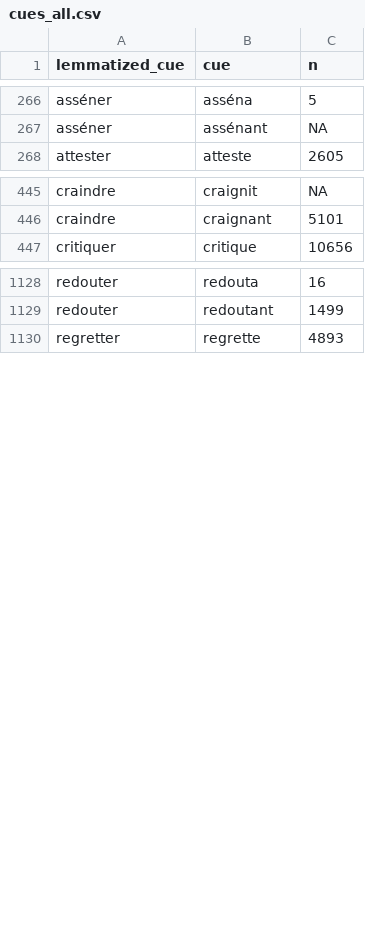
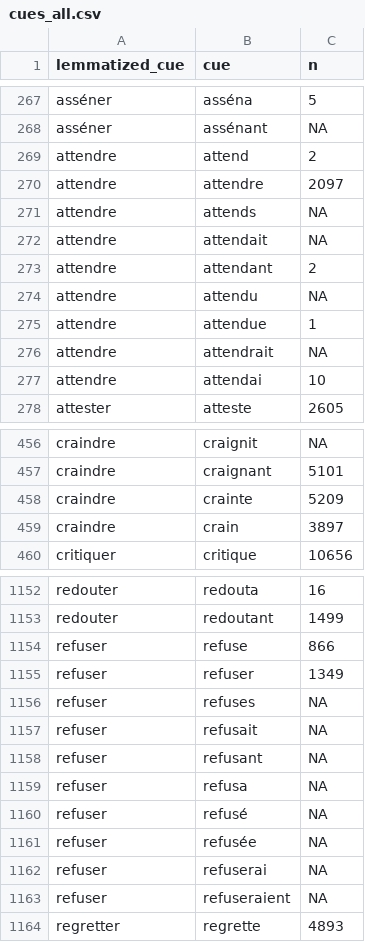
Before and after one commit to gillesbastin/old_fashion_nlp, a CSV file: cues_all.csv, drawn as a sheet; only a part is shown, gaps mark what is left out; the diff covers the shown part only; the diff names each change by its address in the sheet, - before the commit and + after, or states it on an @@ line.

Commit message:
Add files via upload

```diff
--- a/cues_all.csv
+++ b/cues_all.csv
+row 269: attendre | attend | 2
+row 270: attendre | attendre | 2097
+row 271: attendre | attends | NA
+row 272: attendre | attendait | NA
+row 273: attendre | attendant | 2
+row 274: attendre | attendu | NA
+row 275: attendre | attendue | 1
+row 276: attendre | attendrait | NA
+row 277: attendre | attendai | 10
+row 458: craindre | crainte | 5209
+row 459: craindre | crain | 3897
+row 1154: refuser | refuse | 866
+row 1155: refuser | refuser | 1349
+row 1156: refuser | refuses | NA
+row 1157: refuser | refusait | NA
+row 1158: refuser | refusant | NA
+row 1159: refuser | refusa | NA
+row 1160: refuser | refusé | NA
+row 1161: refuser | refusée | NA
+row 1162: refuser | refuserai | NA
+row 1163: refuser | refuseraient | NA
```
Also changed, not shown: 25 added rows and 8 removed rows elsewhere in this file.
